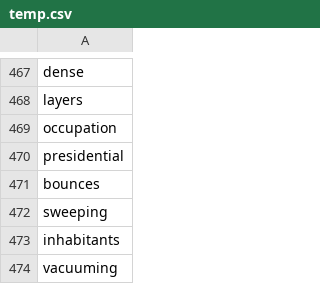
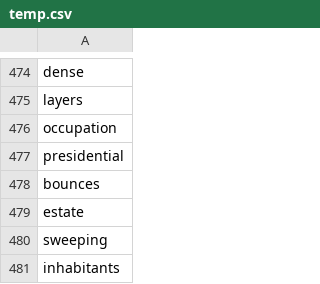
Before and after one commit to acheao/vocabulary-crawl-example-sentences, a CSV file: check/temp.csv, drawn as a sheet; only a part is shown, gaps mark what is left out; the shorter side is filled out with more unchanged rows; the diff covers the shown part only.

```diff
--- a/check/temp.csv
+++ b/check/temp.csv
@@ -471,2 +478,3 @@ presidential
 bounces
+estate
 sweeping
```
Also changed, not shown: 75 added rows, 2 removed rows and 2 edited cells elsewhere in this file.
